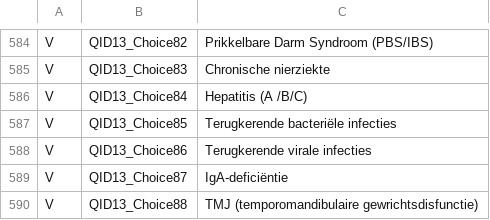
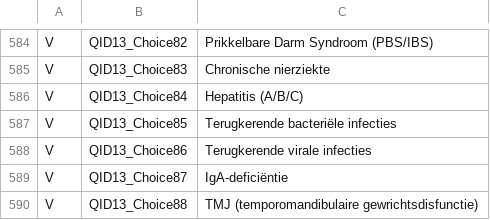
Before and after one commit to msteenhagen/vertaling-covid-vragenlijst, a CSV file: COVID19_Survey2_Dutch - COVID-19 Patient-Centric Survey - Copy For Translation-EN.csv, drawn as a sheet; only a part is shown, gaps mark what is left out.

Commit message:
Vertaling: fix 586

```diff
--- a/COVID19_Survey2_Dutch - COVID-19 Patient-Centric Survey - Copy For Translation-EN.csv
+++ b/COVID19_Survey2_Dutch - COVID-19 Patient-Centric Survey - Copy For Translation-EN.csv
@@ -585,3 +585,3 @@ V,QID13_Choice82,Prikkelbare Darm Syndroom (PBS/IBS)
 V,QID13_Choice83,Chronische nierziekte
-V,QID13_Choice84,Hepatitis (A /B/C)
+V,QID13_Choice84,Hepatitis (A/B/C)
 V,QID13_Choice85,Terugkerende bacteriële infecties
```
